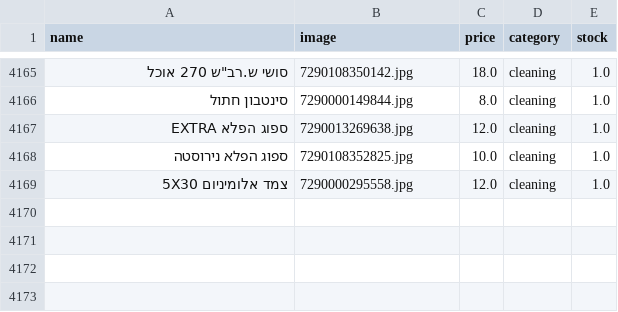
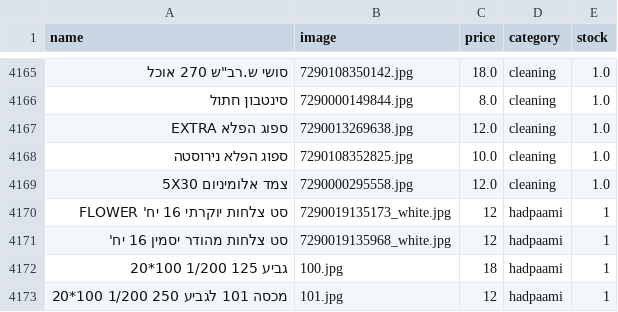
Before and after one commit to falulfa2711/upstock, a CSV file: stock_new.csv, drawn as a sheet; only a part is shown, gaps mark what is left out; the diff names each change by its address in the sheet, - before the commit and + after, or states it on an @@ line.

Commit message:
Update stock_new.csv

```diff
--- a/stock_new.csv
+++ b/stock_new.csv
+row 4170: סט צלחות יוקרתי 16 יח' FLOWER | 7290019135173_white.jpg | 12 | hadpaami | 1
+row 4171: סט צלחות מהודר יסמין 16 יח' | 7290019135968_white.jpg | 12 | hadpaami | 1
+row 4172: גביע 125 1/200 100*20 | 100.jpg | 18 | hadpaami | 1
+row 4173: מכסה 101 לגביע 250 1/200 100*20 | 101.jpg | 12 | hadpaami | 1
```
